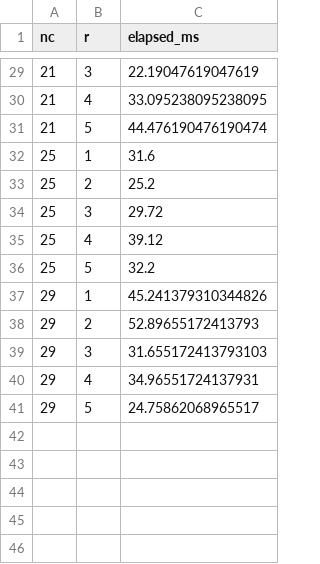
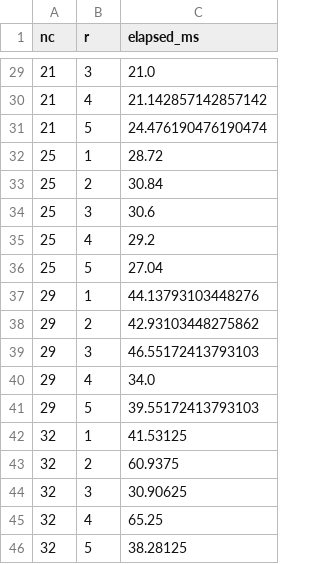
Before and after one commit to ArpitPrd/Socket-Programming, a CSV file: part2/results.csv, drawn as a sheet; only a part is shown, gaps mark what is left out; the diff covers the shown part only.

```diff
--- a/part2/results.csv
+++ b/part2/results.csv
@@ -29,13 +29,18 @@ nc,r,elapsed_ms
-21,3,22.19047619047619
-21,4,33.095238095238095
-21,5,44.476190476190474
-25,1,31.6
-25,2,25.2
-25,3,29.72
-25,4,39.12
-25,5,32.2
-29,1,45.241379310344826
-29,2,52.89655172413793
-29,3,31.655172413793103
-29,4,34.96551724137931
-29,5,24.75862068965517
+21,3,21.0
+21,4,21.142857142857142
+21,5,24.476190476190474
+25,1,28.72
+25,2,30.84
+25,3,30.6
+25,4,29.2
+25,5,27.04
+29,1,44.13793103448276
+29,2,42.93103448275862
+29,3,46.55172413793103
+29,4,34.0
+29,5,39.55172413793103
+32,1,41.53125
+32,2,60.9375
+32,3,30.90625
+32,4,65.25
+32,5,38.28125
```
Also changed, not shown: 24 edited cells elsewhere in this file, 5 other files.
